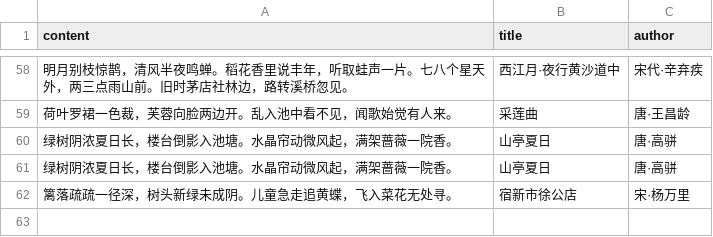
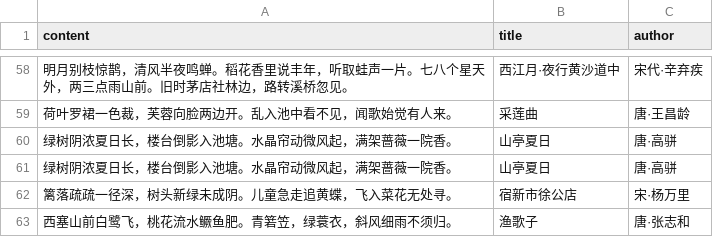
Before and after one commit to HenryLoveMiller/ja, a CSV file: poetry.csv, drawn as a sheet; only a part is shown, gaps mark what is left out.

Commit message:
Add poetry: 西塞山前白鹭飞，桃花流水鳜鱼肥。青箬笠，

```diff
--- a/poetry.csv
+++ b/poetry.csv
@@ -62 +62,2 @@ content,title,author
 篱落疏疏一径深，树头新绿未成阴。儿童急走追黄蝶，飞入菜花无处寻。,宿新市徐公店,宋·杨万里
+西塞山前白鹭飞，桃花流水鳜鱼肥。青箬笠，绿蓑衣，斜风细雨不须归。,渔歌子,唐·张志和
```
